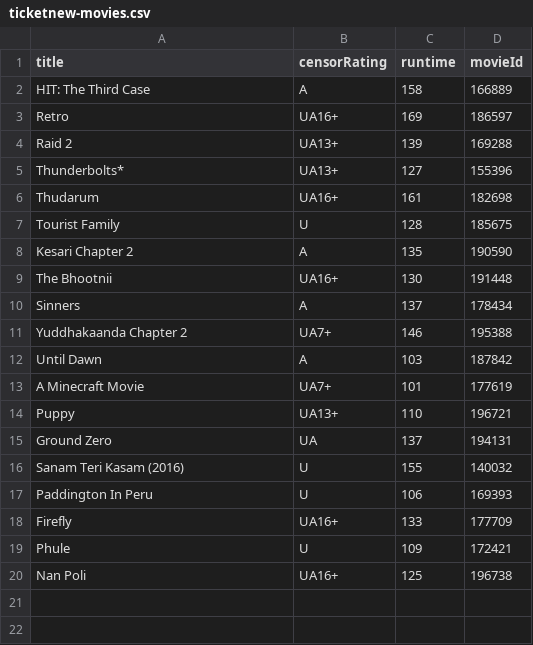
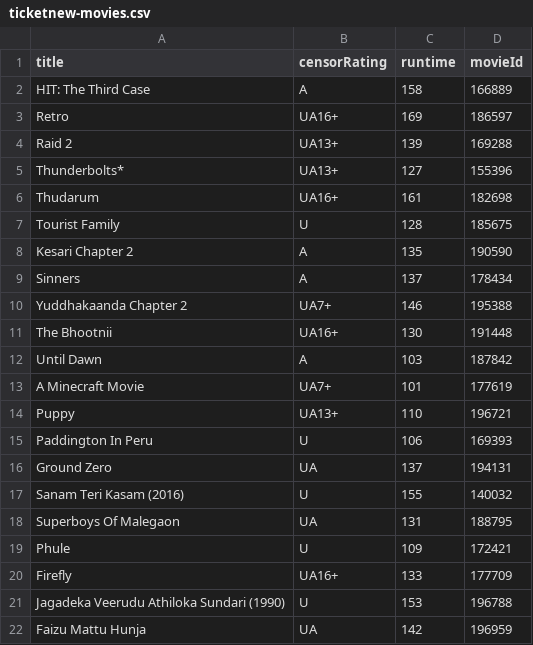
Before and after one commit to blr-today/ingest, a CSV file: out/ticketnew-movies.csv, drawn as a sheet.

```diff
--- a/out/ticketnew-movies.csv
+++ b/out/ticketnew-movies.csv
@@ -8,5 +8,5 @@ Tourist Family,U,128,185675
 Kesari Chapter 2,A,135,190590
-The Bhootnii,UA16+,130,191448
 Sinners,A,137,178434
 Yuddhakaanda Chapter 2,UA7+,146,195388
+The Bhootnii,UA16+,130,191448
 Until Dawn,A,103,187842
@@ -14,7 +14,9 @@ A Minecraft Movie,UA7+,101,177619
 Puppy,UA13+,110,196721
+Paddington In Peru,U,106,169393
 Ground Zero,UA,137,194131
 Sanam Teri Kasam (2016),U,155,140032
-Paddington In Peru,U,106,169393
+Superboys Of Malegaon,UA,131,188795
+Phule,U,109,172421
 Firefly,UA16+,133,177709
-Phule,U,109,172421
-Nan Poli,UA16+,125,196738
+Jagadeka Veerudu Athiloka Sundari (1990),U,153,196788
+Faizu Mattu Hunja,UA,142,196959
```
Also changed, not shown: out/pvr-sessions.csv, out/ticketnew-cinemas.csv, 9 other files.
